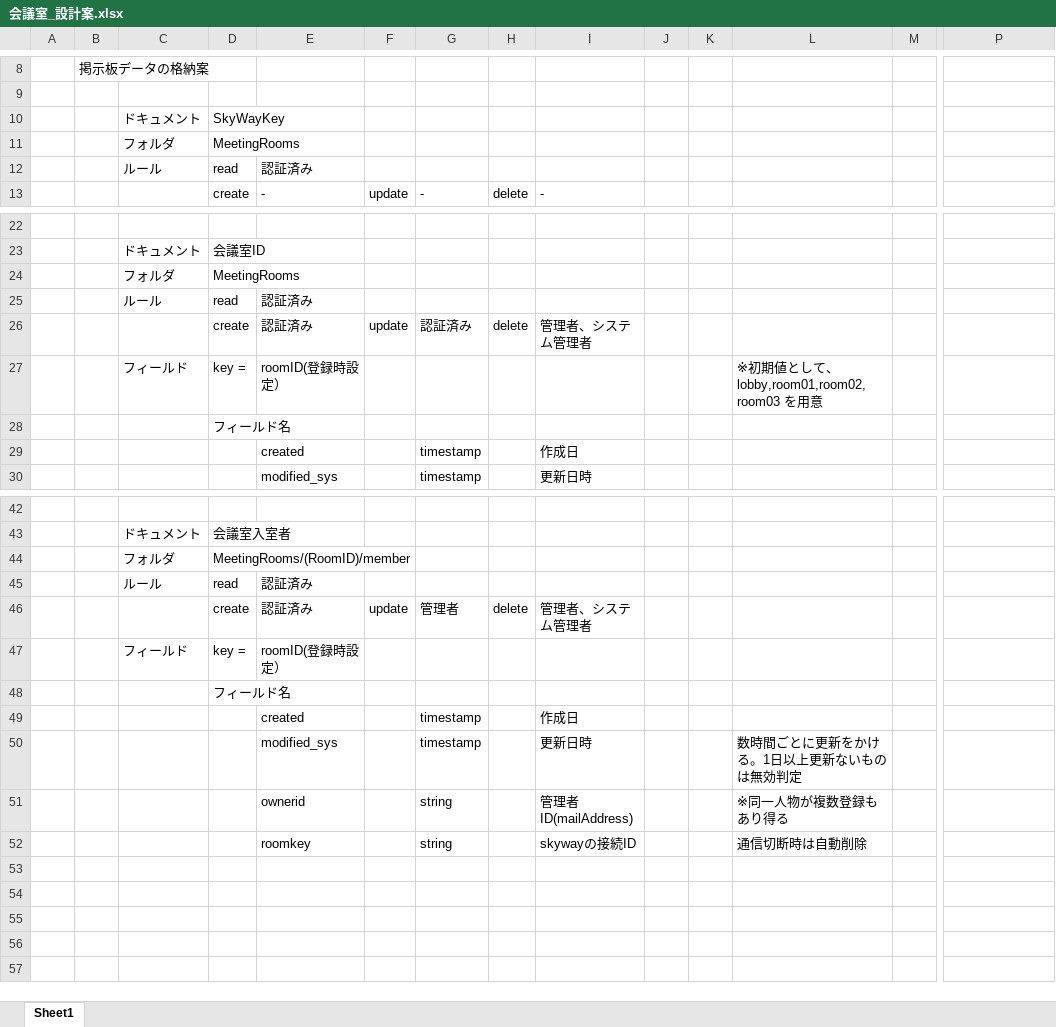
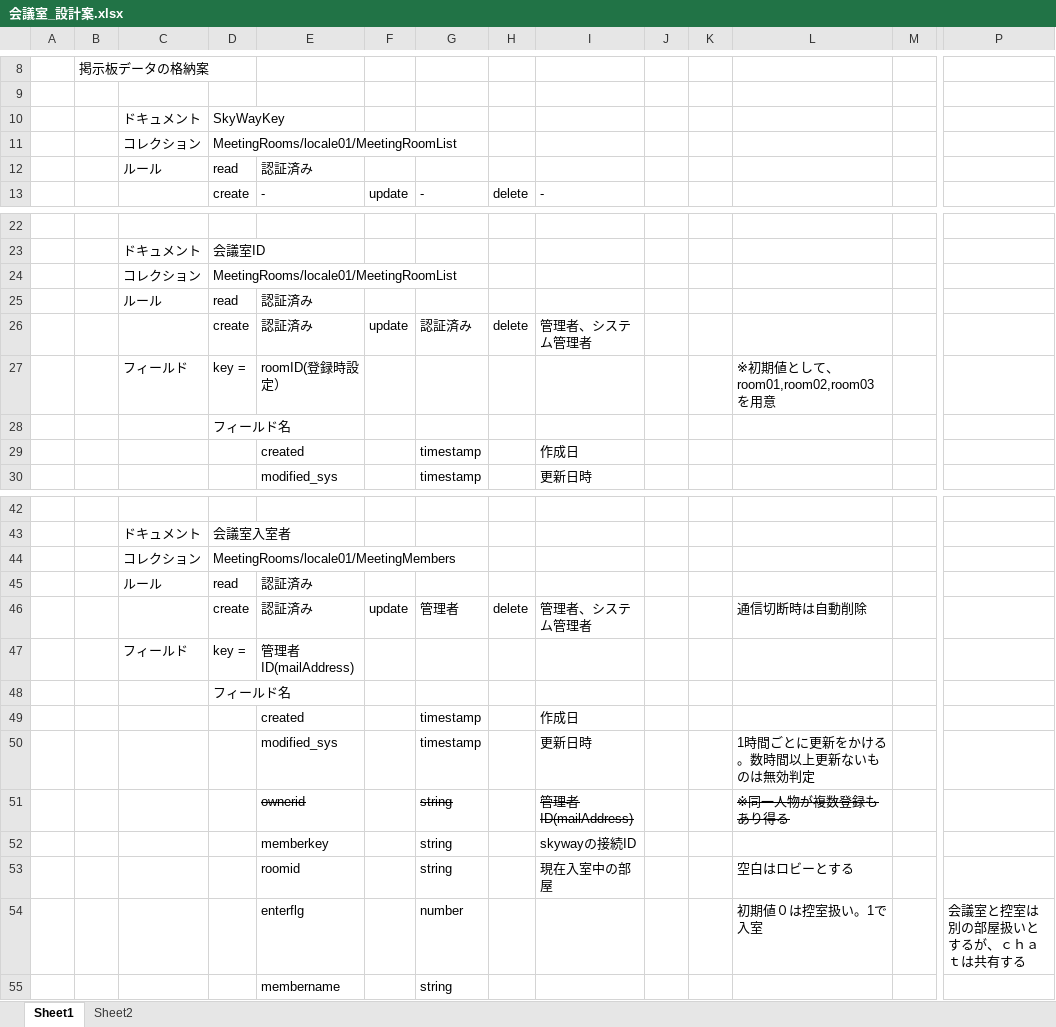
Before and after one commit to BeginnersRack/furutaniBBS, an Excel workbook: 会議室_設計案.xlsx, sheet Sheet1, drawn as a sheet; only a part is shown, gaps mark what is left out; values as stored, in another font and other column widths than the file's, no borders; removed rows and columns are numbered as before the commit, all else as after; rows hold the shown columns only; the diff names each change by its address in the sheet, - before the commit and + after, or states it on an @@ line.

Commit message:
meeting機能追加

```diff
--- a/会議室_設計案.xlsx (sheet Sheet1)
+++ b/会議室_設計案.xlsx (sheet Sheet1)
+sheet tab: Sheet2
-row 11:  |  | フォルダ | MeetingRooms
+row 11:  |  | コレクション | MeetingRooms/locale01/MeetingRoomList
-row 24:  |  | フォルダ | MeetingRooms
+row 24:  |  | コレクション | MeetingRooms/locale01/MeetingRoomList
-L27: ※初期値として、lobby,room01,room02,room03 を用意
+L27: ※初期値として、room01,room02,room03 を用意
-row 44:  |  | フォルダ | MeetingRooms/(RoomID)/member
+row 44:  |  | コレクション | MeetingRooms/locale01/MeetingMembers
-L46: (empty)
+L46: 通信切断時は自動削除
-E47: roomID(登録時設定）
+E47: 管理者ID(mailAddress)
-L50: 数時間ごとに更新をかける。1日以上更新ないものは無効判定
+L50: 1時間ごとに更新をかける。数時間以上更新ないものは無効判定
-E51 strikethrough: off
+E51 strikethrough: on
-G51 strikethrough: off
+G51 strikethrough: on
-I51 strikethrough: off
+I51 strikethrough: on
-L51 strikethrough: off
+L51 strikethrough: on
-E52: roomkey
+E52: memberkey
-L52: 通信切断時は自動削除
+L52: (empty)
+row 53:  |  |  |  | roomid |  | string |  | 現在入室中の部屋 |  |  | 空白はロビーとする
+row 54:  |  |  |  | enterflg |  | number |  |  |  |  | 初期値０は控室扱い。1で入室 |  | 会議室と控室は別の部屋扱いとするが、ｃｈａｔは共有する
+row 55:  |  |  |  | membername |  | string
```
Also changed, not shown: charts or pictures, 40 other files.
